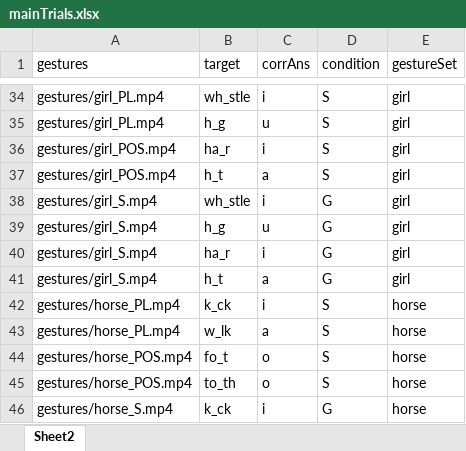
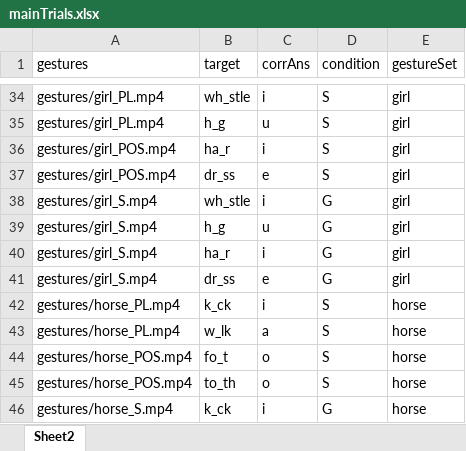
Before and after one commit to natashajanzen/GestureSpeededFragments, an Excel workbook: mainTrials.xlsx, sheet Sheet2, drawn as a sheet; only a part is shown, gaps mark what is left out; values as stored, in another font and other column widths than the file's, no borders; the diff names each change by its address in the sheet, - before the commit and + after, or states it on an @@ line.

Commit message:
Add files via upload
This version has changed the girl's h_t (which can be hat or hit) to the girl's dr_ss (dress).

```diff
--- a/mainTrials.xlsx (sheet Sheet2)
+++ b/mainTrials.xlsx (sheet Sheet2)
-B37 (target): h_t
+B37 (target): dr_ss
-C37 (corrAns): a
+C37 (corrAns): e
-B41 (target): h_t
+B41 (target): dr_ss
-C41 (corrAns): a
+C41 (corrAns): e
```
